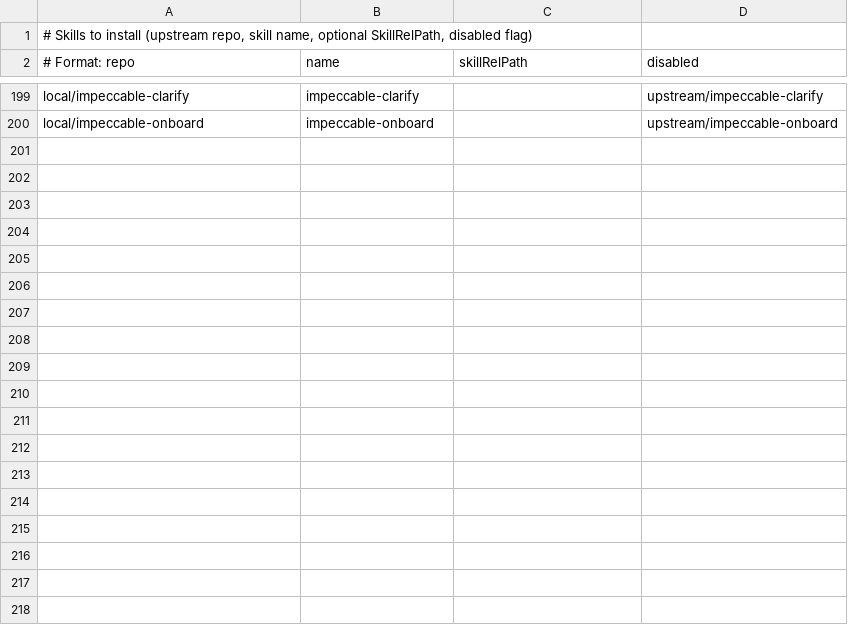
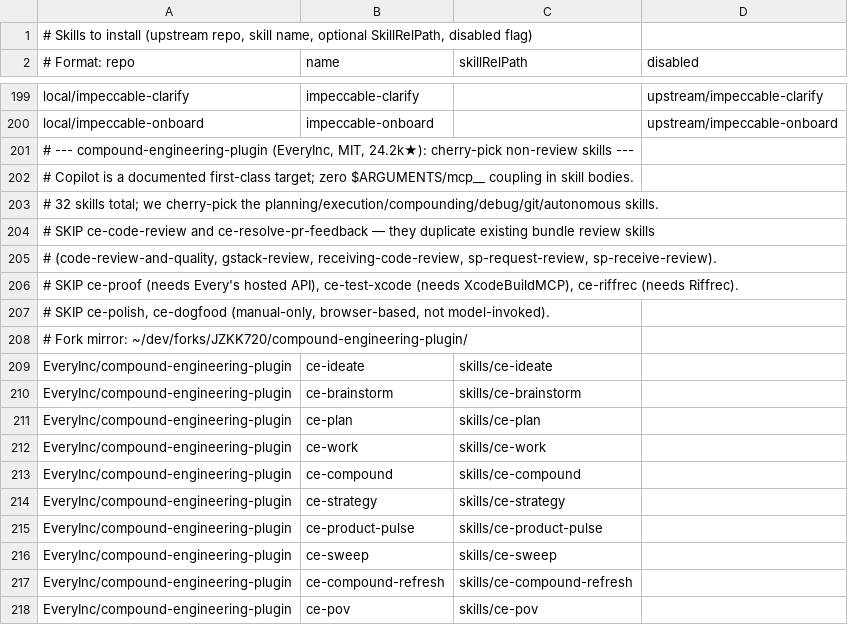
Before and after one commit to JZKK720/cubecloud-skilldbundle-setup, a CSV file: setup/skills-list.csv, drawn as a sheet; only a part is shown, gaps mark what is left out; the diff covers the shown part only.

Commit message:
feat: integrate 29 new skills (25 compound-engineering + 4 awesome-llm-apps)
- Add 25 EveryInc/compound-engineering-plugin skills to skills-list.csv
  (cherry-pick non-review skills; skip ce-code-review/ce-resolve-pr-feedback
  as they duplicate existing review skills)
- Add 4 Shubhamsaboo/awesome-llm-apps skills to skills-list.csv
  (commit-archaeologist, scope-creep-detector, dependency-doctor,
  project-graveyard — all deterministic stdlib-only Python)
- Update setup-global-skills.ps1 Phase 3 fork list with 2 new repos
- Update bin/sync-fork-upstreams.ps1 upstream map with 2 new repos
- Update README.md and SETUP_GUIDE.md counters:
  145 manifest entries (144 active + 1 disabled)
  34 fork mirrors
  173 active total skills
- Add multi-editor profile support (Code-Insiders/Cursor/VSCodium)
- Add bin/sync-fork-upstreams.ps1 idempotent fork sync script
- Add docs/plans/ evaluation report

```diff
--- a/setup/skills-list.csv
+++ b/setup/skills-list.csv
@@ -200 +200,19 @@ local/impeccable-clarify|impeccable-clarify||upstream/impeccable-clarify
 local/impeccable-onboard|impeccable-onboard||upstream/impeccable-onboard
+# --- compound-engineering-plugin (EveryInc, MIT, 24.2k★): cherry-pick non-review skills ---
+# Copilot is a documented first-class target; zero $ARGUMENTS/mcp__ coupling in skill bodies.
+# 32 skills total; we cherry-pick the planning/execution/compounding/debug/git/autonomous skills.
+# SKIP ce-code-review and ce-resolve-pr-feedback — they duplicate existing bundle review skills
+# (code-review-and-quality, gstack-review, receiving-code-review, sp-request-review, sp-receive-review).
+# SKIP ce-proof (needs Every's hosted API), ce-test-xcode (needs XcodeBuildMCP), ce-riffrec (needs Riffrec).
+# SKIP ce-polish, ce-dogfood (manual-only, browser-based, not model-invoked).
+# Fork mirror: ~/dev/forks/JZKK720/compound-engineering-plugin/
+EveryInc/compound-engineering-plugin|ce-ideate|skills/ce-ideate|
+EveryInc/compound-engineering-plugin|ce-brainstorm|skills/ce-brainstorm|
+EveryInc/compound-engineering-plugin|ce-plan|skills/ce-plan|
+EveryInc/compound-engineering-plugin|ce-work|skills/ce-work|
+EveryInc/compound-engineering-plugin|ce-compound|skills/ce-compound|
+EveryInc/compound-engineering-plugin|ce-strategy|skills/ce-strategy|
+EveryInc/compound-engineering-plugin|ce-product-pulse|skills/ce-product-pulse|
+EveryInc/compound-engineering-plugin|ce-sweep|skills/ce-sweep|
+EveryInc/compound-engineering-plugin|ce-compound-refresh|skills/ce-compound-refresh|
+EveryInc/compound-engineering-plugin|ce-pov|skills/ce-pov|
```
Also changed, not shown: 25 added rows elsewhere in this file, 12 other files.
